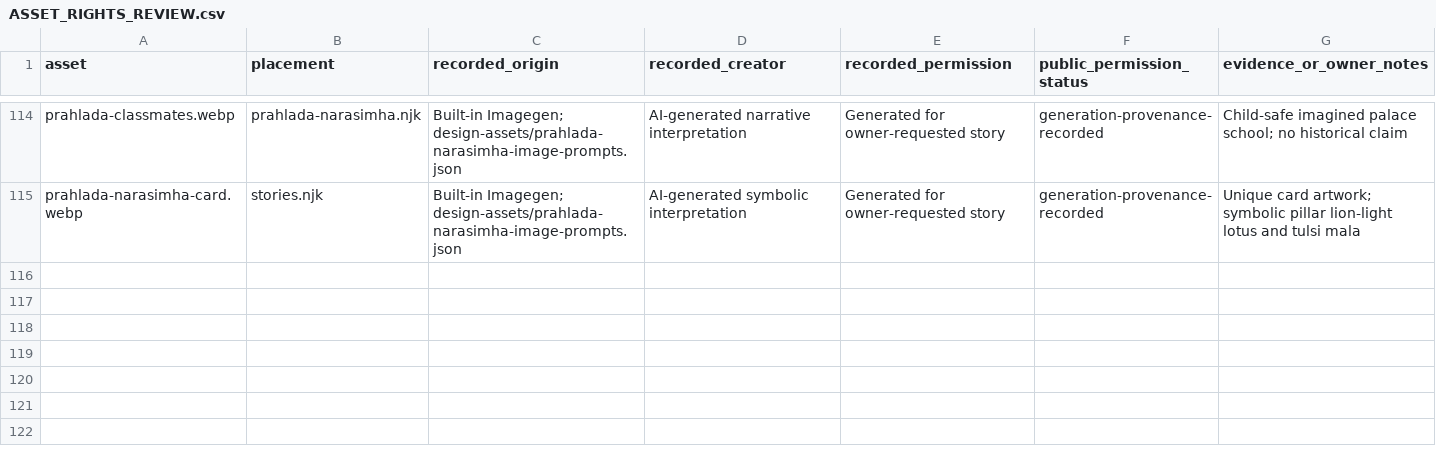
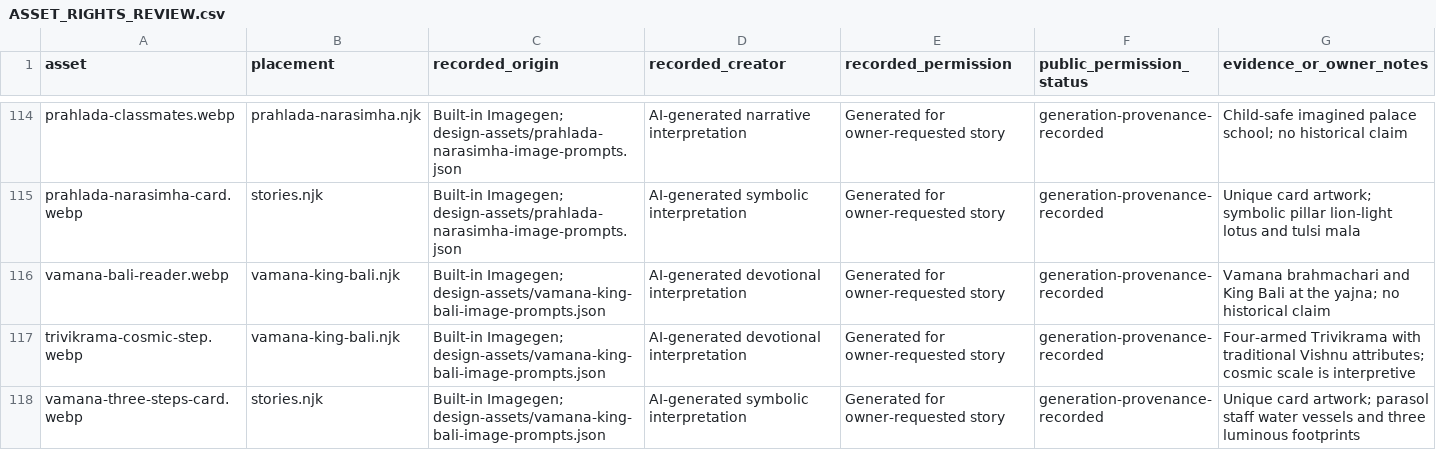
Before and after one commit to VivekPatel-21/sanatan-heritage, a CSV file: docs/ASSET_RIGHTS_REVIEW.csv, drawn as a sheet; only a part is shown, gaps mark what is left out; the diff names each change by its address in the sheet, - before the commit and + after, or states it on an @@ line.

Commit message:
Add Vamana and King Bali story

```diff
--- a/docs/ASSET_RIGHTS_REVIEW.csv
+++ b/docs/ASSET_RIGHTS_REVIEW.csv
+row 116: vamana-bali-reader.webp | vamana-king-bali.njk | Built-in Imagegen; design-assets/vamana-king-bali-image-prompts.json | AI-generated devotional interpretation | Generated for owner-requested story | generation-provenance-recorded | Vamana brahmachari and King Bali at the yajna; no historical claim
+row 117: trivikrama-cosmic-step.webp | vamana-king-bali.njk | Built-in Imagegen; design-assets/vamana-king-bali-image-prompts.json | AI-generated devotional interpretation | Generated for owner-requested story | generation-provenance-recorded | Four-armed Trivikrama with traditional Vishnu attributes; cosmic scale is interpretive
+row 118: vamana-three-steps-card.webp | stories.njk | Built-in Imagegen; design-assets/vamana-king-bali-image-prompts.json | AI-generated symbolic interpretation | Generated for owner-requested story | generation-provenance-recorded | Unique card artwork; parasol staff water vessels and three luminous footprints
```
Also changed, not shown: 16 other files.
